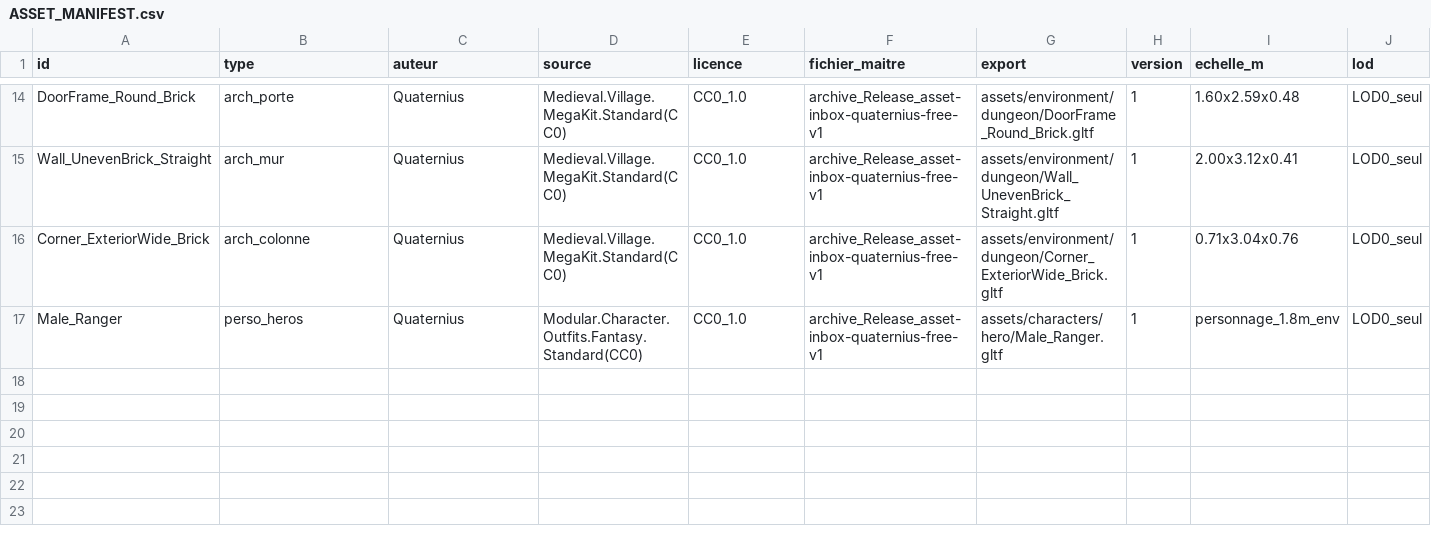
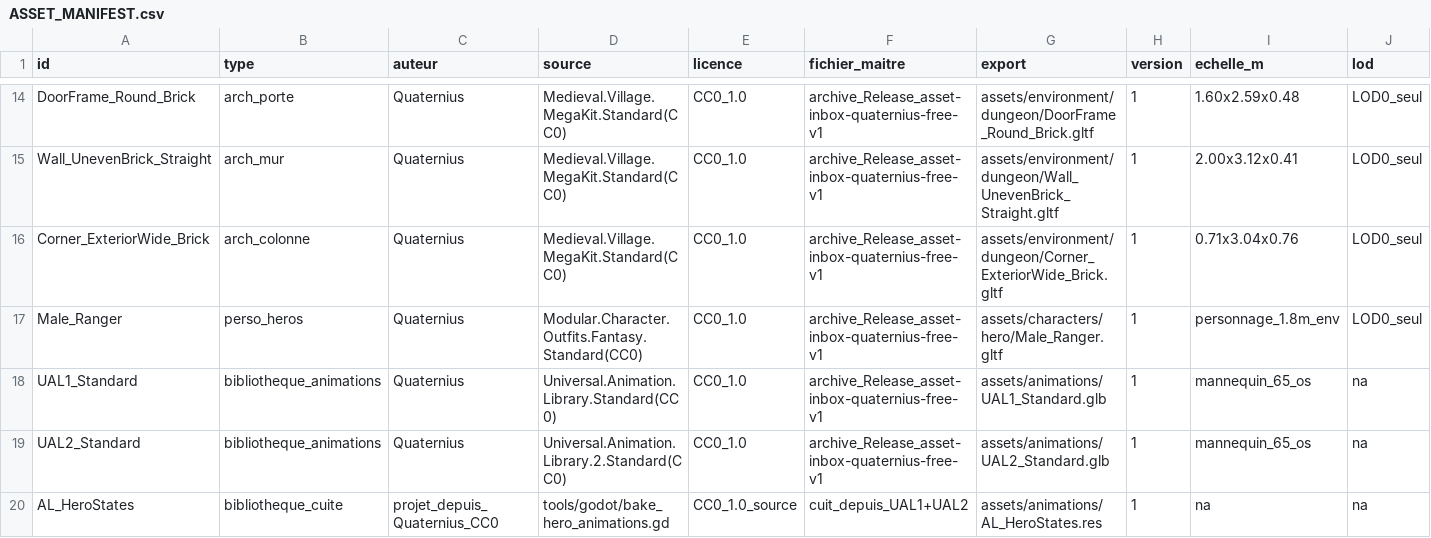
Before and after one commit to istbanbanier/Zelda, a CSV file: docs/assets/ASSET_MANIFEST.csv, drawn as a sheet; only a part is shown, gaps mark what is left out; rows hold the shown columns only; the diff names each change by its address in the sheet, - before the commit and + after, or states it on an @@ line.

```diff
--- a/docs/assets/ASSET_MANIFEST.csv
+++ b/docs/assets/ASSET_MANIFEST.csv
+row 18: UAL1_Standard | bibliotheque_animations | Quaternius | Universal.Animation.Library.Standard(CC0) | CC0_1.0 | archive_Release_asset-inbox-quaternius-free-v1 | assets/animations/UAL1_Standard.glb | 1 | mannequin_65_os | na
+row 19: UAL2_Standard | bibliotheque_animations | Quaternius | Universal.Animation.Library.2.Standard(CC0) | CC0_1.0 | archive_Release_asset-inbox-quaternius-free-v1 | assets/animations/UAL2_Standard.glb | 1 | mannequin_65_os | na
+row 20: AL_HeroStates | bibliotheque_cuite | projet_depuis_Quaternius_CC0 | tools/godot/bake_hero_animations.gd | CC0_1.0_source | cuit_depuis_UAL1+UAL2 | assets/animations/AL_HeroStates.res | 1 | na | na
```
Also changed, not shown: 32 other files.
